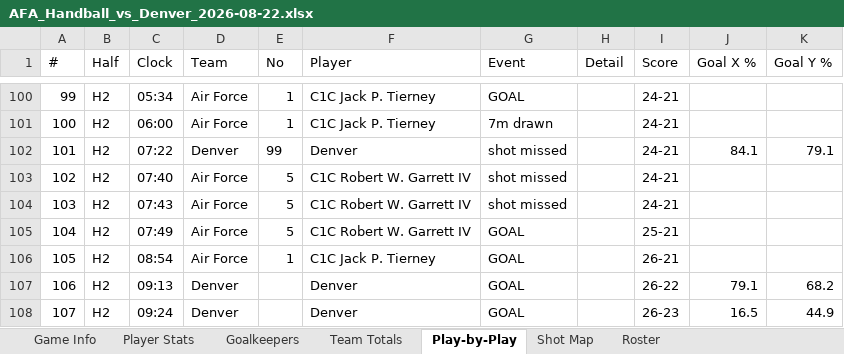
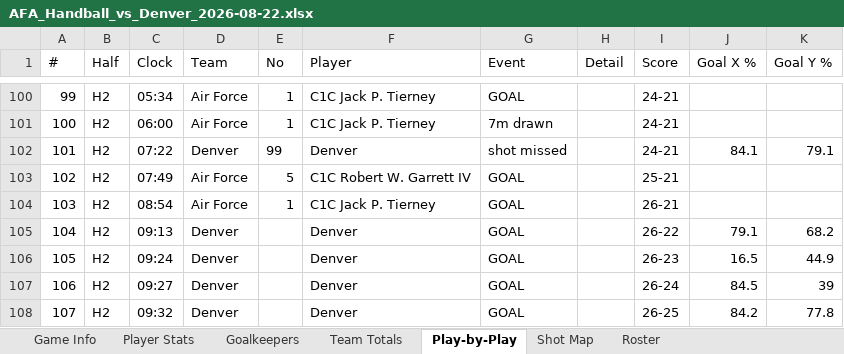
Before and after one commit to rwgthefour/Handball, an Excel workbook: games/AFA_Handball_vs_Denver_2026-08-22.xlsx, sheet Play-by-Play, drawn as a sheet; only a part is shown, gaps mark what is left out; the shorter side is filled out with more unchanged rows; values as stored, in another font and other column widths than the file's, no borders; removed rows and columns are numbered as before the commit, all else as after; the diff names each change by its address in the sheet, - before the commit and + after, or states it on an @@ line.

```diff
--- a/games/AFA_Handball_vs_Denver_2026-08-22.xlsx (sheet Play-by-Play)
+++ b/games/AFA_Handball_vs_Denver_2026-08-22.xlsx (sheet Play-by-Play)
-row 103: 102 | H2 | 07:40 | Air Force | 5 | C1C Robert W. Garrett IV | shot missed |  | 24-21
-row 104: 103 | H2 | 07:43 | Air Force | 5 | C1C Robert W. Garrett IV | shot missed |  | 24-21
@@ column A (#) renumbered from row 103 down @@
```
Also changed, not shown: sheet Player Stats, sheet Team Totals.
